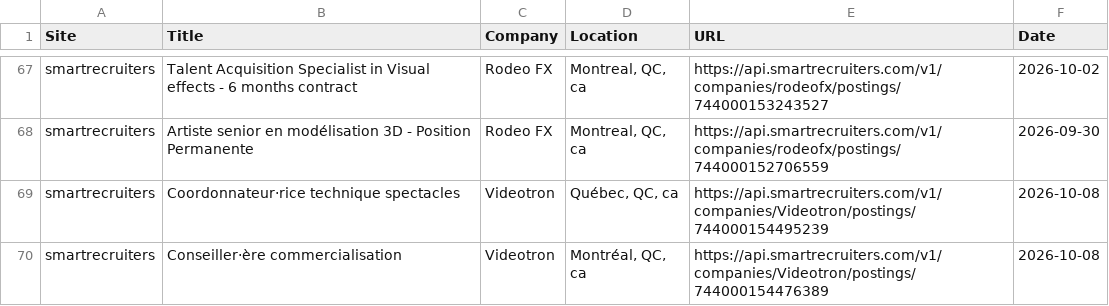
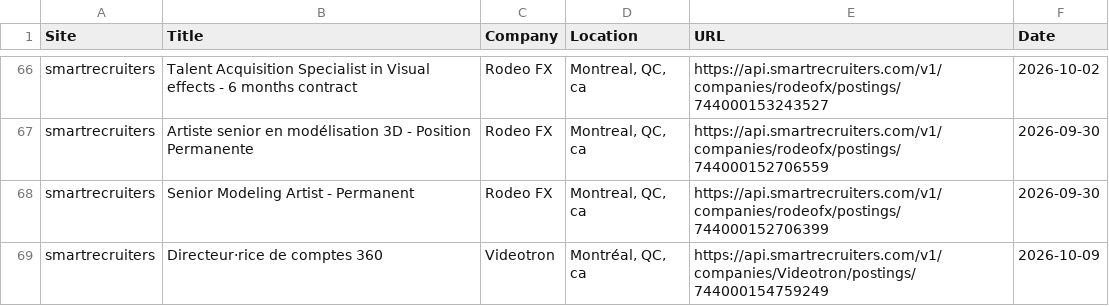
Before and after one commit to christiandguerard/ever-jobs-dash, a CSV file: daily_jobs.csv, drawn as a sheet; only a part is shown, gaps mark what is left out; the shorter side is filled out with more unchanged rows; the diff covers the shown part only; the diff names each change by its address in the sheet, - before the commit and + after, or states it on an @@ line.

```diff
--- a/daily_jobs.csv
+++ b/daily_jobs.csv
+row 68: smartrecruiters | Senior Modeling Artist - Permanent | Rodeo FX | Montreal, QC, ca | https://api.smartrecruiters.com/v1/companies/rodeofx/postings/744000152706399 | 2026-09-30
+row 69: smartrecruiters | Directeur·rice de comptes 360 | Videotron | Montréal, QC, ca | https://api.smartrecruiters.com/v1/companies/Videotron/postings/744000154759249 | 2026-10-09
```
Also changed, not shown: 7 added rows, 9 removed rows and 15 edited cells elsewhere in this file.
